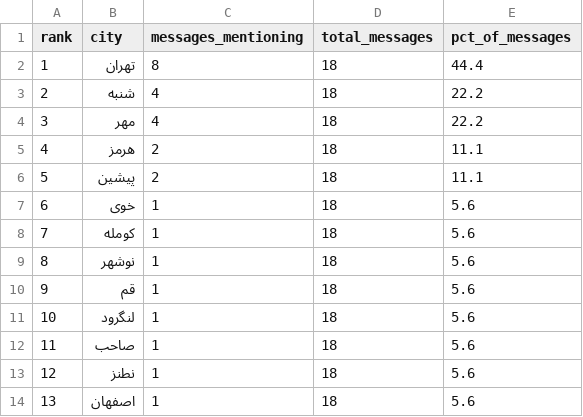
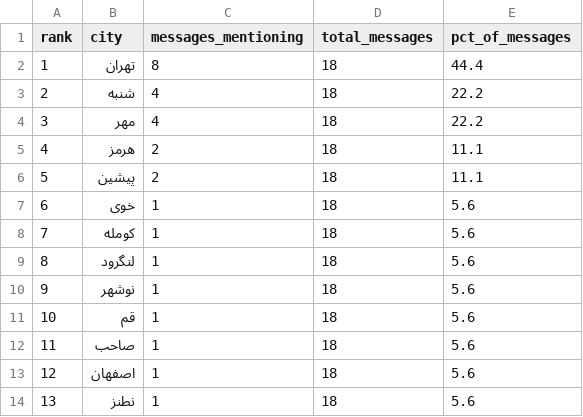
Before and after one commit to Baggiest/ZADAN, a CSV file: public/sample/counts-48h.csv, drawn as a sheet.

```diff
--- a/public/sample/counts-48h.csv
+++ b/public/sample/counts-48h.csv
@@ -8,7 +8,7 @@ rank,city,messages_mentioning,total_messages,pct_of_messages
 7,کومله,1,18,5.6
-8,نوشهر,1,18,5.6
-9,قم,1,18,5.6
-10,لنگرود,1,18,5.6
+8,لنگرود,1,18,5.6
+9,نوشهر,1,18,5.6
+10,قم,1,18,5.6
 11,صاحب,1,18,5.6
-12,نطنز,1,18,5.6
-13,اصفهان,1,18,5.6
+12,اصفهان,1,18,5.6
+13,نطنز,1,18,5.6
```
Also changed, not shown: counts.csv, public/sample/counts-24h.csv, 2 other files.
